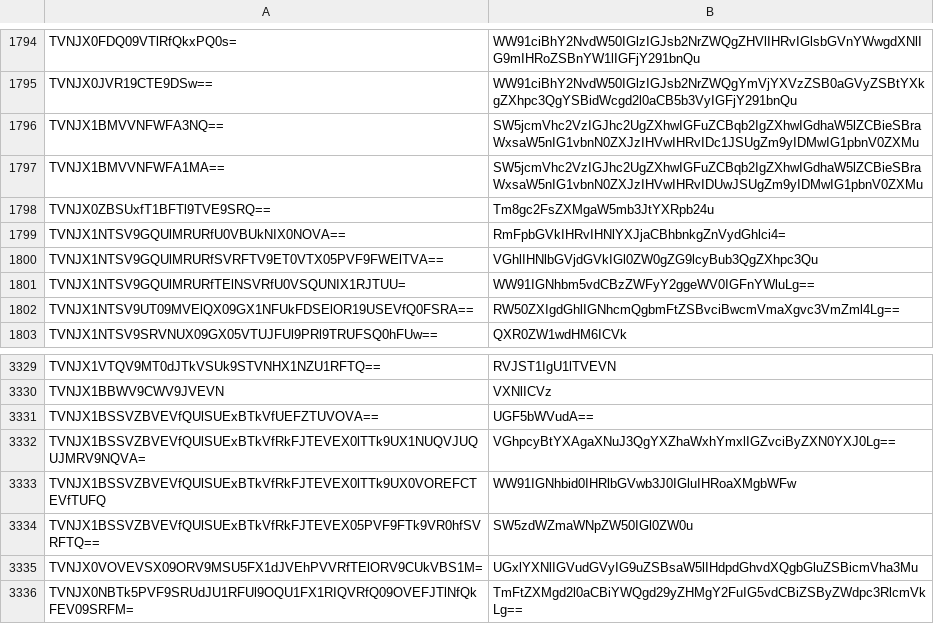
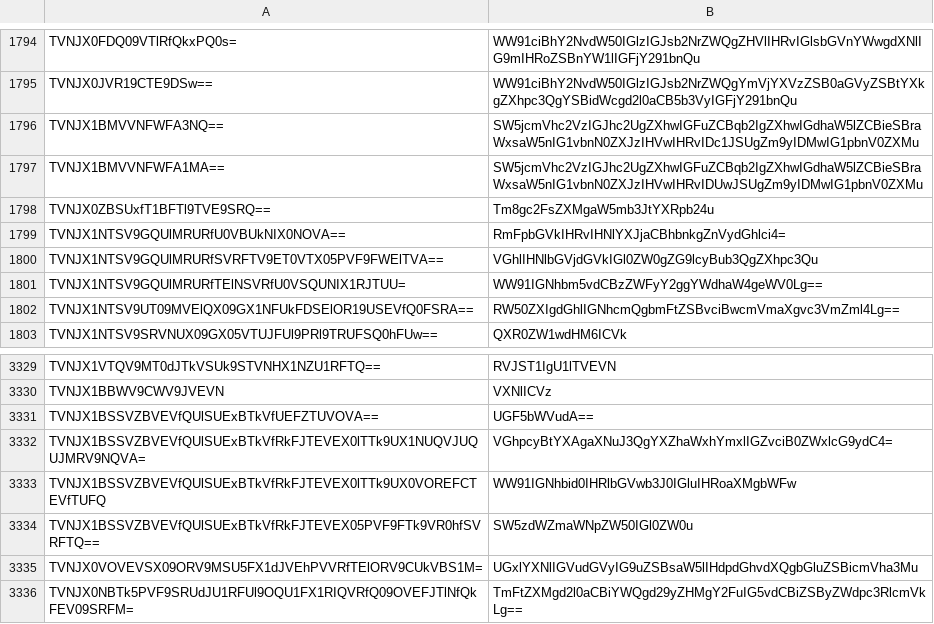
Before and after one commit to llchrisll/ROenglishRE, a CSV file: Translation/Compatibility/2023-08-02/data/msgstringtable.csv, drawn as a sheet; only a part is shown, gaps mark what is left out; the diff covers the shown part only; the diff names each change by its address in the sheet, - before the commit and + after, or states it on an @@ line.

Commit message:
Updates to rotp_f.lua and Skill Rebalance for Shinkiro/Shiraniu - Combined F_LuaTableMerge and F_LuaTableInsert into F_ROTP - Made adjustments in all files which made use of these two functions - Removed cls/enumvar.lub and combined it with cls/randomoption.lub - Updated some strings in msgstringtable files - Updated skills based on Skill Rebalances of Shinkiro/Shiranui   [1](https://www.divine-pride.net/forum/index.php?/topic/3723-kro-jobs-improvement-project/page/14/)   [2](https://www.divine-pride.net/forum/index.php?/topic/3723-kro-jobs-improvement-project/page/15/)

```diff
--- a/Translation/Compatibility/2023-08-02/data/msgstringtable.csv
+++ b/Translation/Compatibility/2023-08-02/data/msgstringtable.csv
-B1801: WW91IGNhbm5vdCBzZWFyY2ggeWV0IGFnYWluLg==
+B1801: WW91IGNhbm5vdCBzZWFyY2ggYWdhaW4geWV0Lg==
-B3332: VGhpcyBtYXAgaXNuJ3QgYXZhaWxhYmxlIGZvciByZXN0YXJ0Lg==
+B3332: VGhpcyBtYXAgaXNuJ3QgYXZhaWxhYmxlIGZvciB0ZWxlcG9ydC4=
```
Also changed, not shown: 7 edited cells elsewhere in this file, 29 other files.
